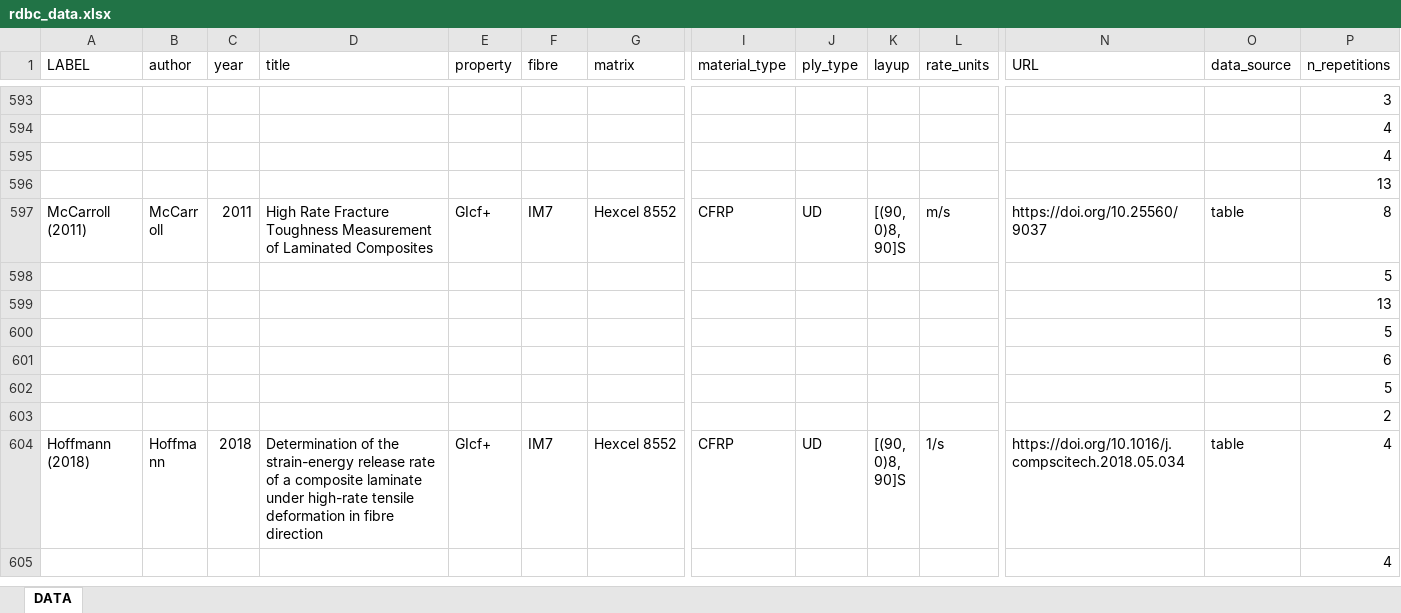
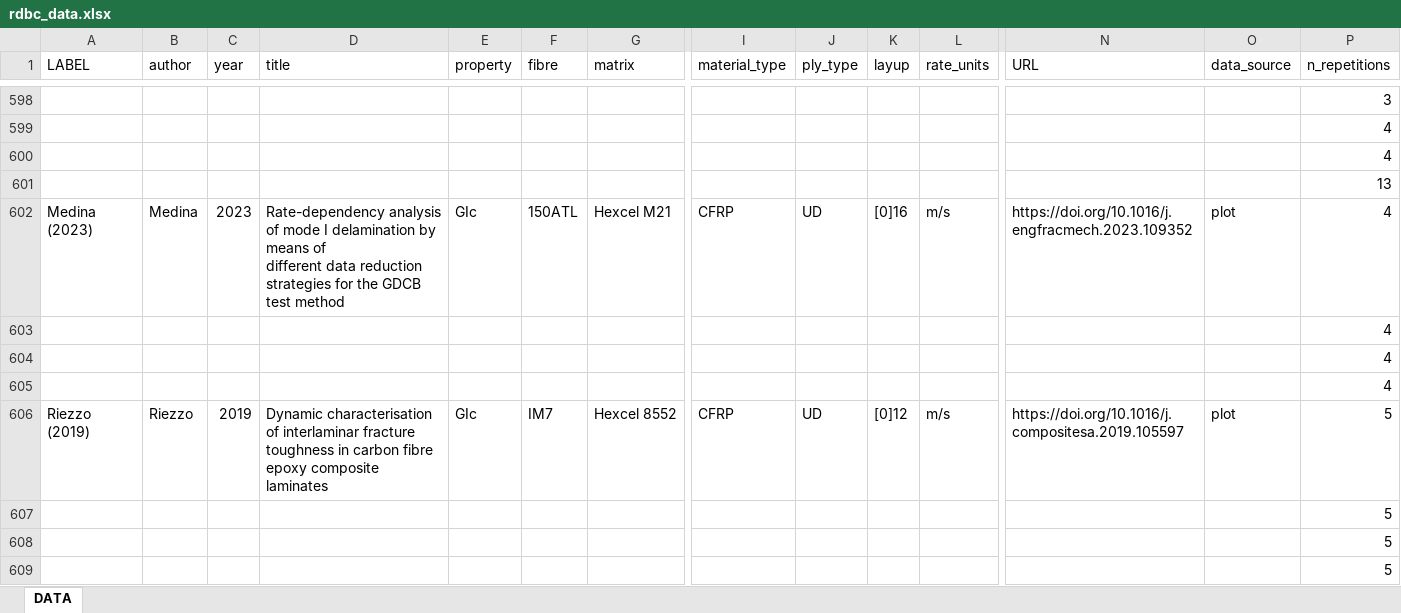
Before and after one commit to dm-thomson/rdbc, an Excel workbook: rdbc_data.xlsx, sheet DATA, drawn as a sheet; only a part is shown, gaps mark what is left out; the shorter side is filled out with more unchanged rows; values as stored, in another font and other column widths than the file's, no borders; rows hold the shown columns only; ↵ is a line break in a cell; the diff covers the shown part only; the diff names each change by its address in the sheet, - before the commit and + after, or states it on an @@ line.

Commit message:
updated spreadsheets with missing literature data

```diff
--- a/rdbc_data.xlsx (sheet DATA)
+++ b/rdbc_data.xlsx (sheet DATA)
+row 602: Medina (2023) | Medina | 2023 | Rate-dependency analysis of mode I delamination by means of ↵ different data reduction strategies for the GDCB test method | GIc | 150ATL | Hexcel M21 | CFRP | UD | [0]16 | m/s | https://doi.org/10.1016/j.engfracmech.2023.109352 | plot | 4
+row 603:  |  |  |  |  |  |  |  |  |  |  |  |  | 4
+row 604:  |  |  |  |  |  |  |  |  |  |  |  |  | 4
+row 605:  |  |  |  |  |  |  |  |  |  |  |  |  | 4
+row 606: Riezzo (2019) | Riezzo | 2019 | Dynamic characterisation of interlaminar fracture toughness in carbon fibre ↵ epoxy composite laminates | GIc | IM7 | Hexcel 8552 | CFRP | UD | [0]12 | m/s | https://doi.org/10.1016/j.compositesa.2019.105597 | plot | 5
+row 607:  |  |  |  |  |  |  |  |  |  |  |  |  | 5
+row 608:  |  |  |  |  |  |  |  |  |  |  |  |  | 5
+row 609:  |  |  |  |  |  |  |  |  |  |  |  |  | 5
```
Also changed, not shown: 17 added rows, 5 removed rows and 2 edited cells elsewhere in this sheet, 2 other files.
